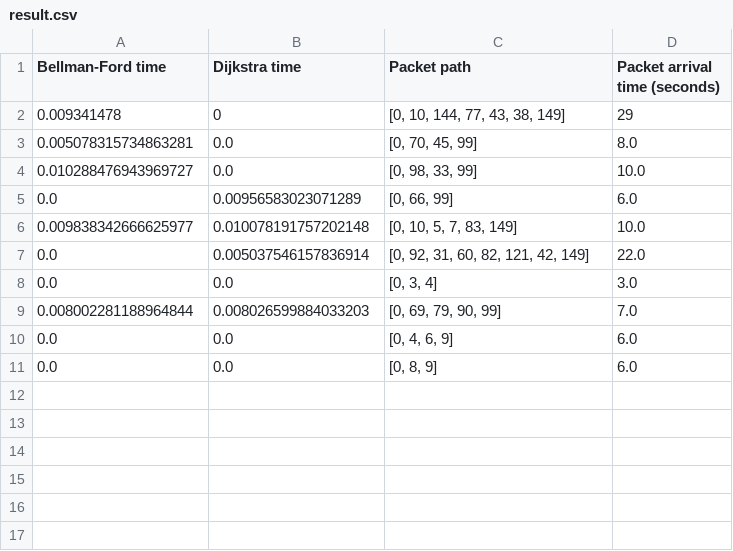
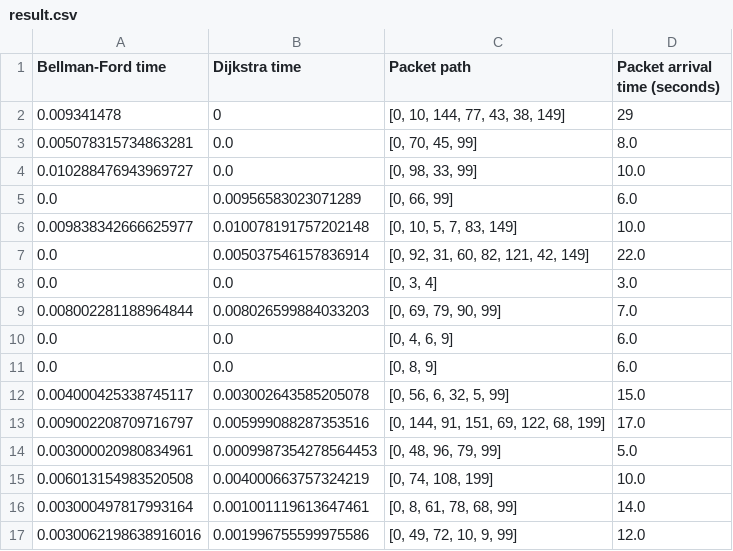
Before and after one commit to HammadaBE/Modelling-network-disruption-in-link-state-and-distance-vector-network-simulations, a CSV file: result.csv, drawn as a sheet.

Commit message:
Adding disrupt path method

```diff
--- a/result.csv
+++ b/result.csv
@@ -11 +11,7 @@ Bellman-Ford time,Dijkstra time,Packet path,Packet arrival time (seconds)
 0.0,0.0,"[0, 8, 9]",6.0
+0.004000425338745117,0.003002643585205078,"[0, 56, 6, 32, 5, 99]",15.0
+0.009002208709716797,0.005999088287353516,"[0, 144, 91, 151, 69, 122, 68, 199]",17.0
+0.003000020980834961,0.0009987354278564453,"[0, 48, 96, 79, 99]",5.0
+0.006013154983520508,0.004000663757324219,"[0, 74, 108, 199]",10.0
+0.003000497817993164,0.001001119613647461,"[0, 8, 61, 78, 68, 99]",14.0
+0.0030062198638916016,0.001996755599975586,"[0, 49, 72, 10, 9, 99]",12.0
```
Also changed, not shown: 1 other file.
